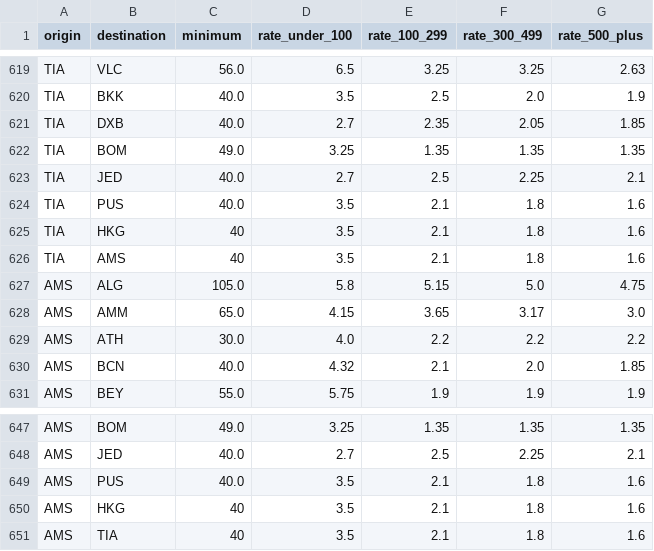
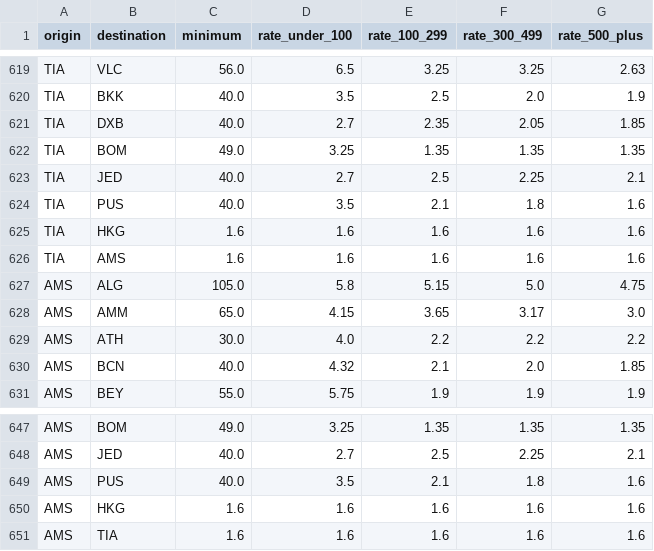
Before and after one commit to portvirtuallab/sdg-airlines-quoter, a CSV file: data/tariffs/freight_rates.csv, drawn as a sheet; only a part is shown, gaps mark what is left out.

```diff
--- a/data/tariffs/freight_rates.csv
+++ b/data/tariffs/freight_rates.csv
@@ -624,4 +624,4 @@ TIA,JED,40.0,2.7,2.5,2.25,2.1
 TIA,PUS,40.0,3.5,2.1,1.8,1.6
-TIA,HKG,40,3.5,2.1,1.8,1.6
-TIA,AMS,40,3.5,2.1,1.8,1.6
+TIA,HKG,1.6,1.6,1.6,1.6,1.6
+TIA,AMS,1.6,1.6,1.6,1.6,1.6
 AMS,ALG,105.0,5.8,5.15,5.0,4.75
@@ -649,3 +649,3 @@ AMS,JED,40.0,2.7,2.5,2.25,2.1
 AMS,PUS,40.0,3.5,2.1,1.8,1.6
-AMS,HKG,40,3.5,2.1,1.8,1.6
-AMS,TIA,40,3.5,2.1,1.8,1.6
+AMS,HKG,1.6,1.6,1.6,1.6,1.6
+AMS,TIA,1.6,1.6,1.6,1.6,1.6
```
Also changed, not shown: 15 other files.
